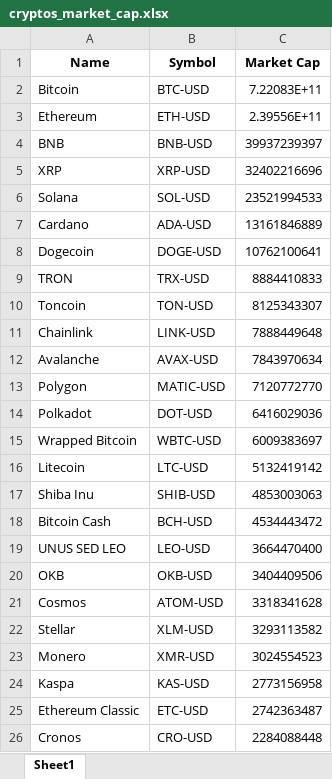
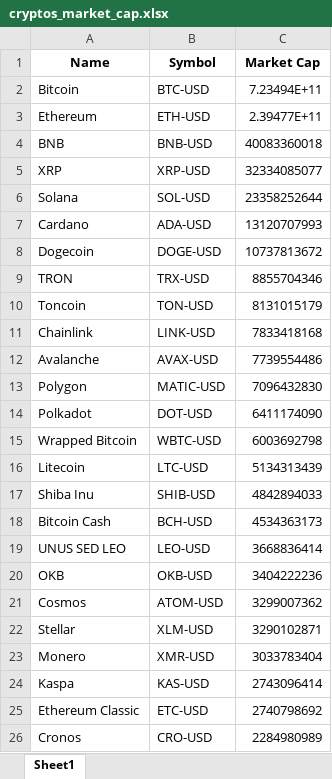
Before and after one commit to Finance-data-analytics/Financial-Data-Analytics, an Excel workbook: cryptos_market_cap.xlsx, sheet Sheet1, drawn as a sheet; values as stored, in another font and other column widths than the file's, no borders; the diff names each change by its address in the sheet, - before the commit and + after, or states it on an @@ line.

```diff
--- a/cryptos_market_cap.xlsx (sheet Sheet1)
+++ b/cryptos_market_cap.xlsx (sheet Sheet1)
-C2 (Market Cap): 7.22083E+11
+C2 (Market Cap): 7.23494E+11
-C3 (Market Cap): 2.39556E+11
+C3 (Market Cap): 2.39477E+11
-C4 (Market Cap): 39937239397
+C4 (Market Cap): 40083360018
-C5 (Market Cap): 32402216696
+C5 (Market Cap): 32334085077
-C6 (Market Cap): 23521994533
+C6 (Market Cap): 23358252644
-C7 (Market Cap): 13161846889
+C7 (Market Cap): 13120707993
-C8 (Market Cap): 10762100641
+C8 (Market Cap): 10737813672
-C9 (Market Cap): 8884410833
+C9 (Market Cap): 8855704346
-C10 (Market Cap): 8125343307
+C10 (Market Cap): 8131015179
-C11 (Market Cap): 7888449648
+C11 (Market Cap): 7833418168
-C12 (Market Cap): 7843970634
+C12 (Market Cap): 7739554486
-C13 (Market Cap): 7120772770
+C13 (Market Cap): 7096432830
-C14 (Market Cap): 6416029036
+C14 (Market Cap): 6411174090
-C15 (Market Cap): 6009383697
+C15 (Market Cap): 6003692798
-C16 (Market Cap): 5132419142
+C16 (Market Cap): 5134313439
-C17 (Market Cap): 4853003063
+C17 (Market Cap): 4842894033
-C18 (Market Cap): 4534443472
+C18 (Market Cap): 4534363173
-C19 (Market Cap): 3664470400
+C19 (Market Cap): 3668836414
-C20 (Market Cap): 3404409506
+C20 (Market Cap): 3404222236
-C21 (Market Cap): 3318341628
+C21 (Market Cap): 3299007362
-C22 (Market Cap): 3293113582
+C22 (Market Cap): 3290102871
-C23 (Market Cap): 3024554523
+C23 (Market Cap): 3033783404
-C24 (Market Cap): 2773156958
+C24 (Market Cap): 2743096414
-C25 (Market Cap): 2742363487
+C25 (Market Cap): 2740798692
-C26 (Market Cap): 2284088448
+C26 (Market Cap): 2284980989
```
Also changed, not shown: rendements_et_risques.xlsx, 4 other files.
